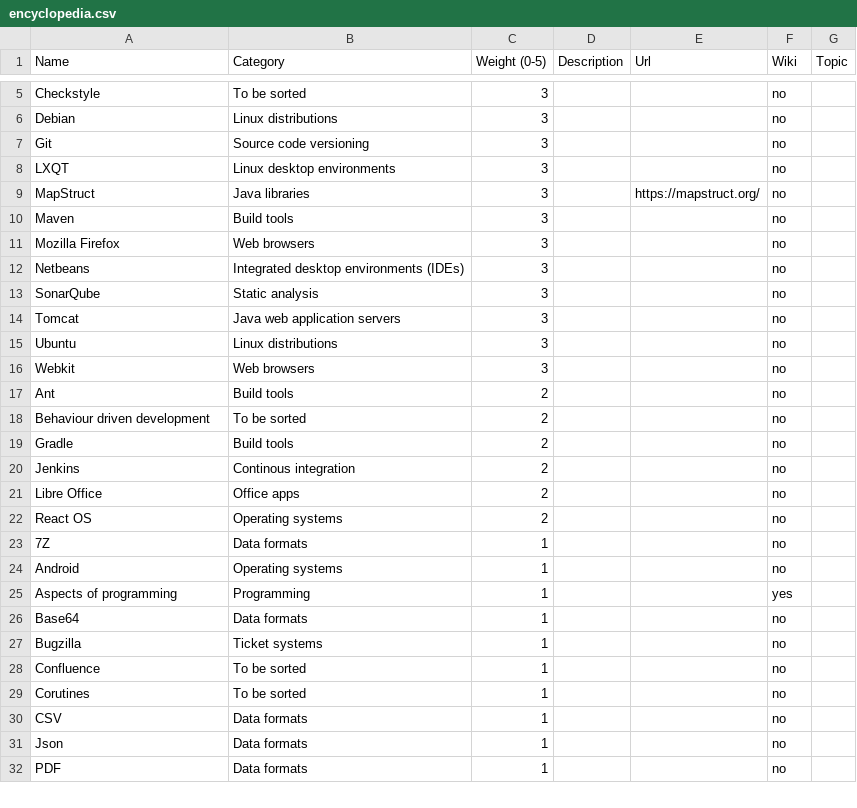
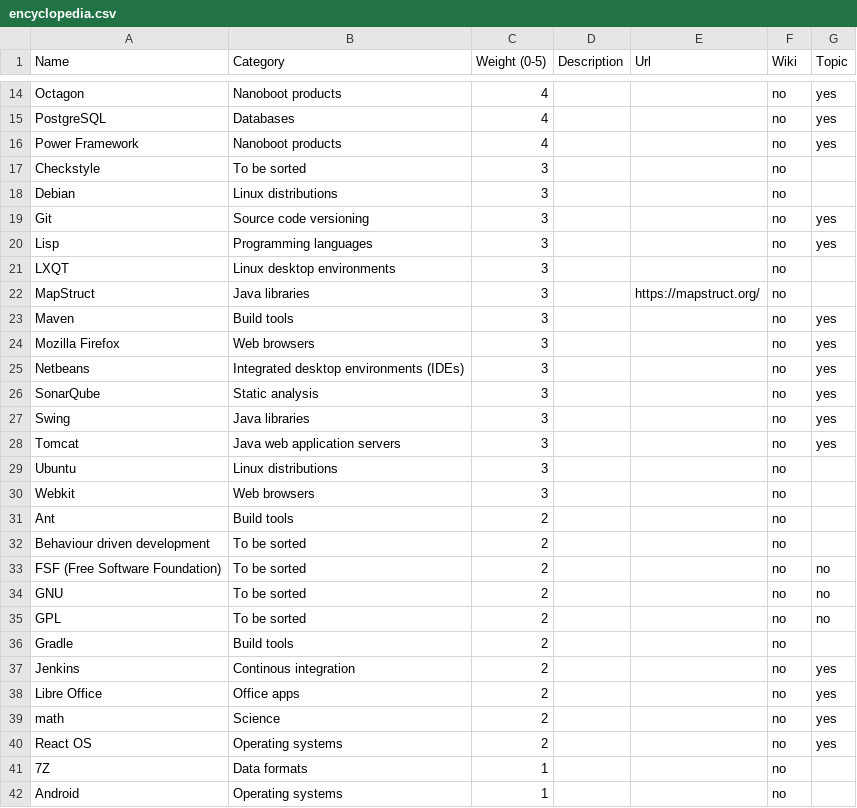
Before and after one commit to nanoboot/nanoboot.org, a CSV file: encyclopedia.csv, drawn as a sheet; only a part is shown, gaps mark what is left out; the shorter side is filled out with more unchanged rows; addresses are those after the commit; the diff covers the shown part only; the diff names each change by its address in the sheet, - before the commit and + after, or states it on an @@ line.

```diff
--- a/encyclopedia.csv
+++ b/encyclopedia.csv
+row 14: Octagon | Nanoboot products | 4 |  |  | no | yes
+row 15: PostgreSQL | Databases | 4 |  |  | no | yes
+row 16: Power Framework | Nanoboot products | 4 |  |  | no | yes
-G19 (Topic): (empty)
+G19 (Topic): yes
+row 20: Lisp | Programming languages | 3 |  |  | no | yes
-G23:G26 (Topic): (empty)
+G23:G26 (Topic): yes
+row 27: Swing | Java libraries | 3 |  |  | no | yes
-G28 (Topic): (empty)
+G28 (Topic): yes
+row 33: FSF (Free Software Foundation) | To be sorted | 2 |  |  | no | no
+row 34: GNU | To be sorted | 2 |  |  | no | no
+row 35: GPL | To be sorted | 2 |  |  | no | no
-G37:G38 (Topic): (empty)
+G37:G38 (Topic): yes
+row 39: math | Science | 2 |  |  | no | yes
-G40 (Topic): (empty)
+G40 (Topic): yes
```
Also changed, not shown: 9 added rows and 5 edited cells elsewhere in this file, 4 other files.
